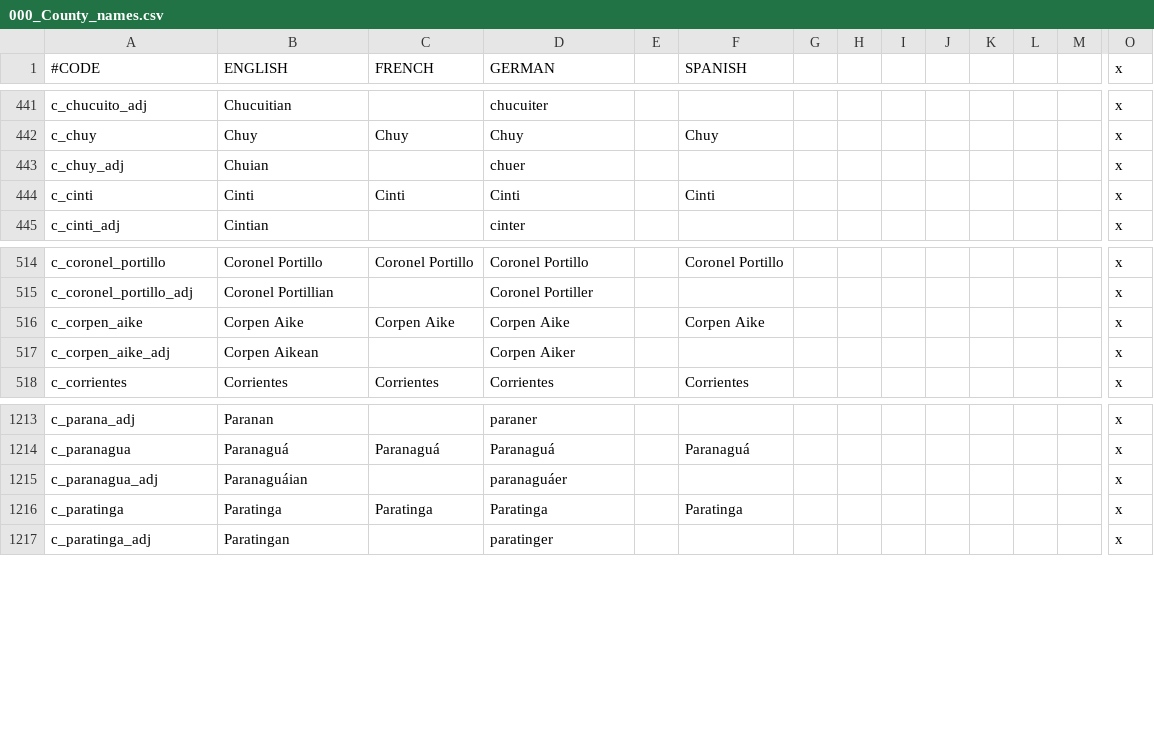
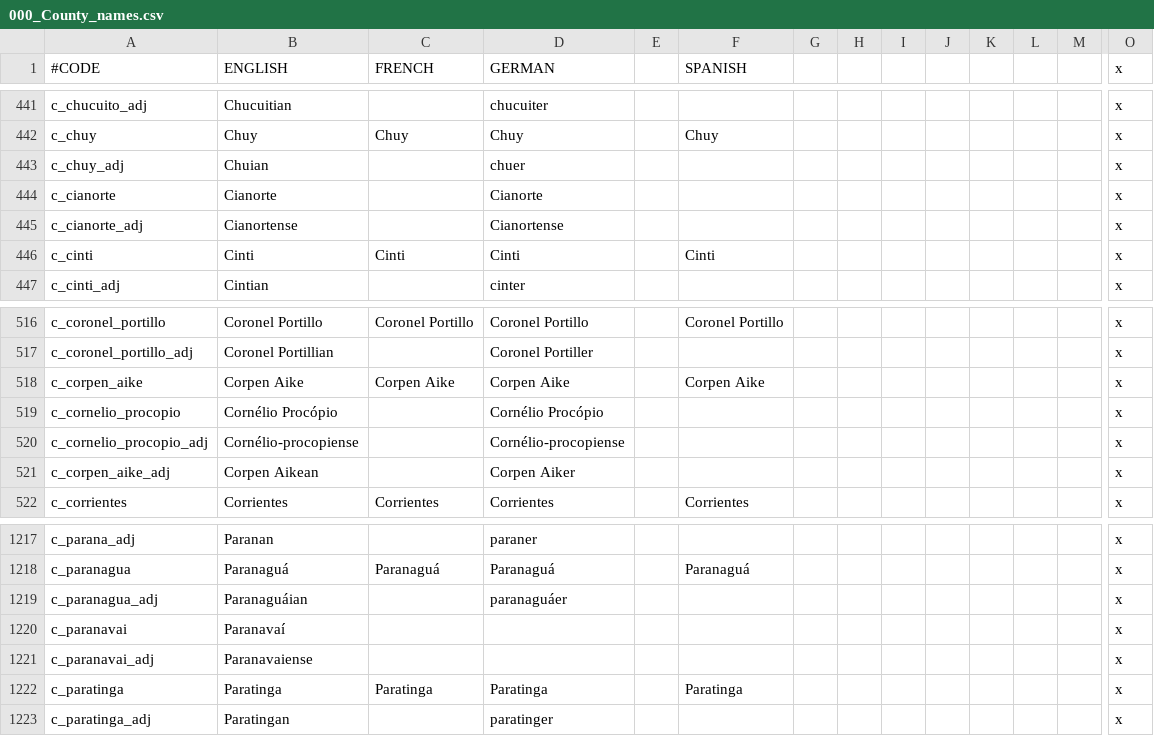
Before and after one commit to j00ji/Sob-o-Anil, a CSV file: localisation/000_County_names.csv, drawn as a sheet; only a part is shown, gaps mark what is left out; rows hold the shown columns only; the diff names each change by its address in the sheet, - before the commit and + after, or states it on an @@ line.

```diff
--- a/localisation/000_County_names.csv
+++ b/localisation/000_County_names.csv
+row 444: c_cianorte | Cianorte |  | Cianorte |  |  |  |  |  |  |  |  |  | x
+row 445: c_cianorte_adj | Cianortense |  | Cianortense |  |  |  |  |  |  |  |  |  | x
+row 519: c_cornelio_procopio | Cornélio Procópio |  | Cornélio Procópio |  |  |  |  |  |  |  |  |  | x
+row 520: c_cornelio_procopio_adj | Cornélio-procopiense |  | Cornélio-procopiense |  |  |  |  |  |  |  |  |  | x
+row 1220: c_paranavai | Paranavaí |  |  |  |  |  |  |  |  |  |  |  | x
+row 1221: c_paranavai_adj | Paranavaiense |  |  |  |  |  |  |  |  |  |  |  | x
```
Also changed, not shown: localisation/000_Kingdom_names.csv, localisation/000_Province_names.csv, 21 other files.
